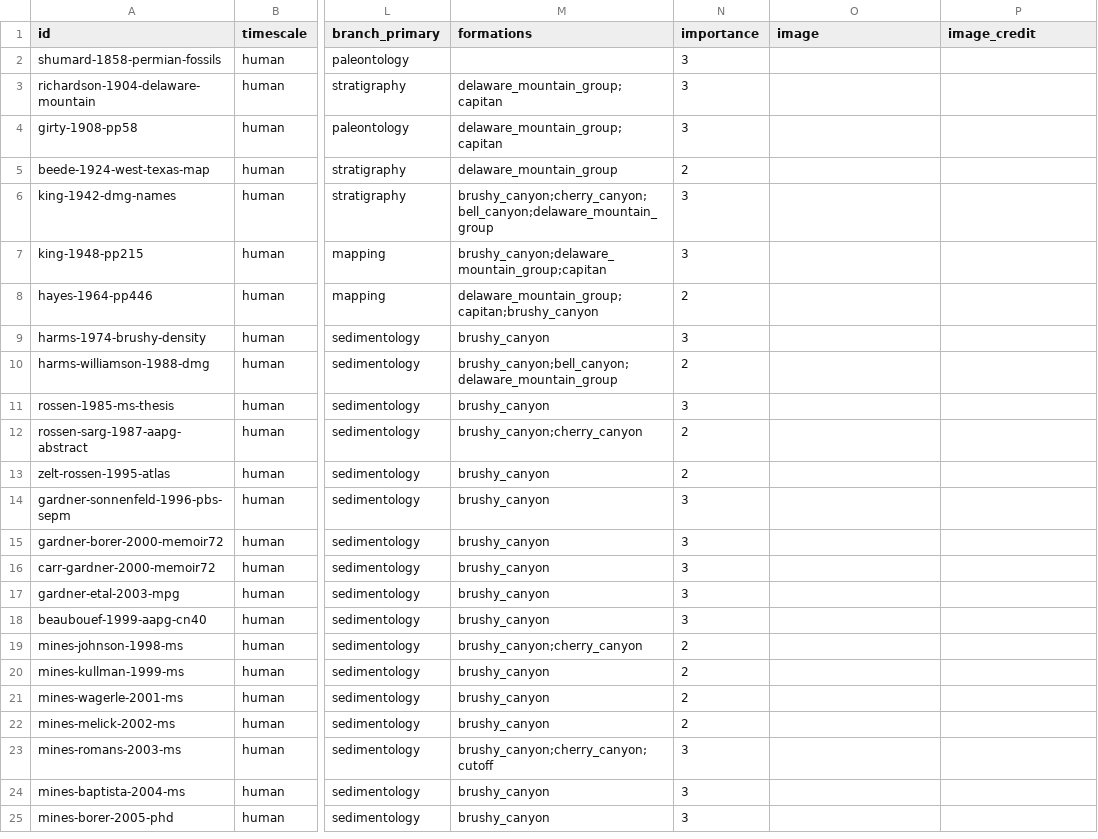
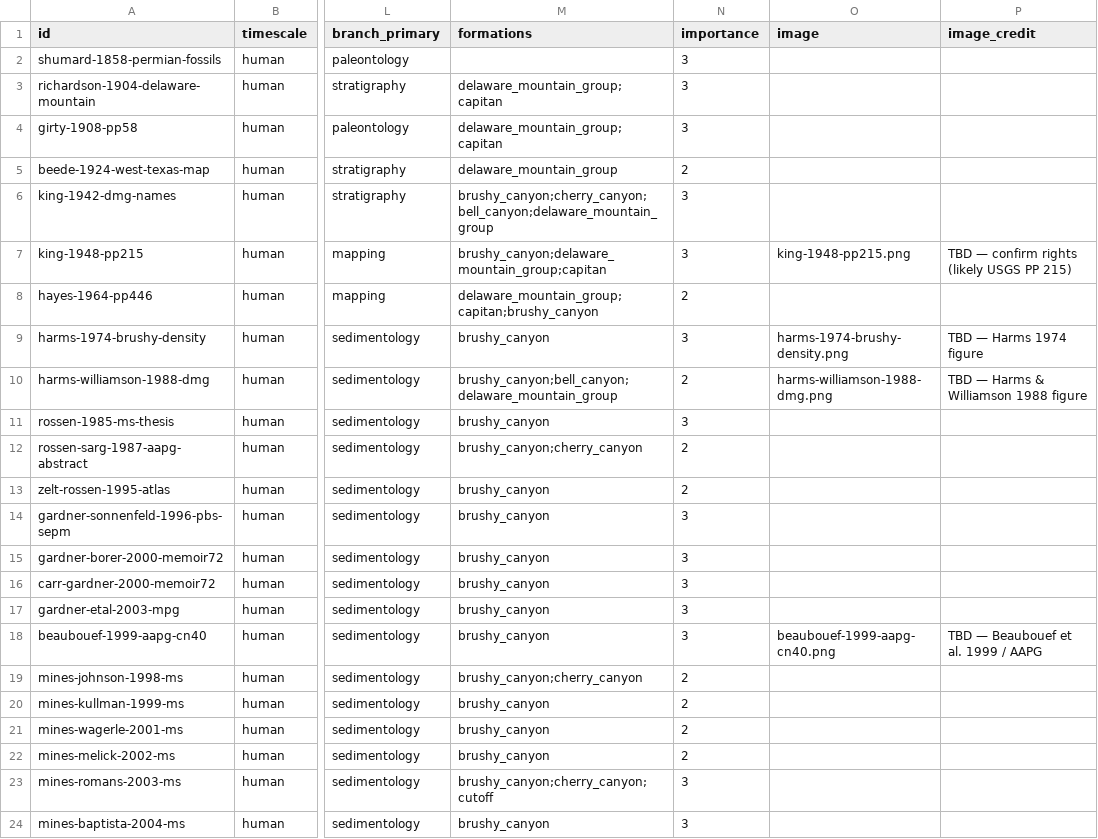
Before and after one commit to zanejobe/the-west-face, a CSV file: data/events.csv, drawn as a sheet; only a part is shown, gaps mark what is left out; the shorter side is filled out with more unchanged rows; the diff names each change by its address in the sheet, - before the commit and + after, or states it on an @@ line.

```diff
--- a/data/events.csv
+++ b/data/events.csv
-O7 (image): (empty)
+O7 (image): king-1948-pp215.png
-P7 (image_credit): (empty)
+P7 (image_credit): TBD — confirm rights (likely USGS PP 215)
-O9 (image): (empty)
+O9 (image): harms-1974-brushy-density.png
-P9 (image_credit): (empty)
+P9 (image_credit): TBD — Harms 1974 figure
-O10 (image): (empty)
+O10 (image): harms-williamson-1988-dmg.png
-P10 (image_credit): (empty)
+P10 (image_credit): TBD — Harms & Williamson 1988 figure
-O18 (image): (empty)
+O18 (image): beaubouef-1999-aapg-cn40.png
-P18 (image_credit): (empty)
+P18 (image_credit): TBD — Beaubouef et al. 1999 / AAPG
```
Also changed, not shown: 19 other files.
